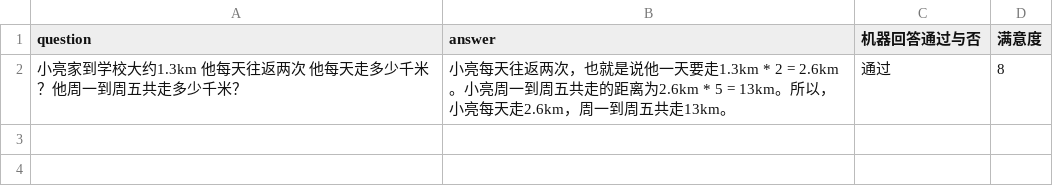
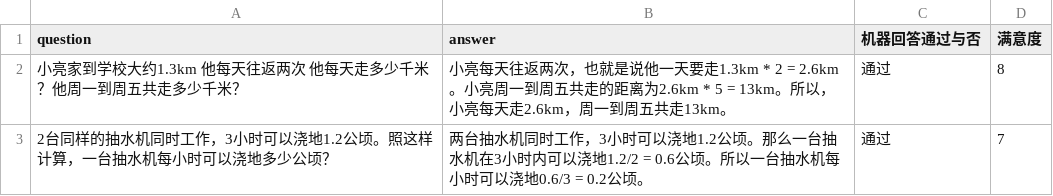
Before and after one commit to weijiang2023/algmon-kb, a CSV file: kb/structured/domian.math.grade.5.上/练习9.qa.csv, drawn as a sheet; the diff names each change by its address in the sheet, - before the commit and + after, or states it on an @@ line.

Commit message:
Update 练习9.qa.csv

```diff
--- a/kb/structured/domian.math.grade.5.上/练习9.qa.csv
+++ b/kb/structured/domian.math.grade.5.上/练习9.qa.csv
+row 3: 2台同样的抽水机同时工作，3小时可以浇地1.2公顷。照这样计算，一台抽水机每小时可以浇地多少公顷？ | 两台抽水机同时工作，3小时可以浇地1.2公顷。那么一台抽水机在3小时内可以浇地1.2/2 = 0.6公顷。所以一台抽水机每小时可以浇地0.6/3 = 0.2公顷。 | 通过 | 7
```
